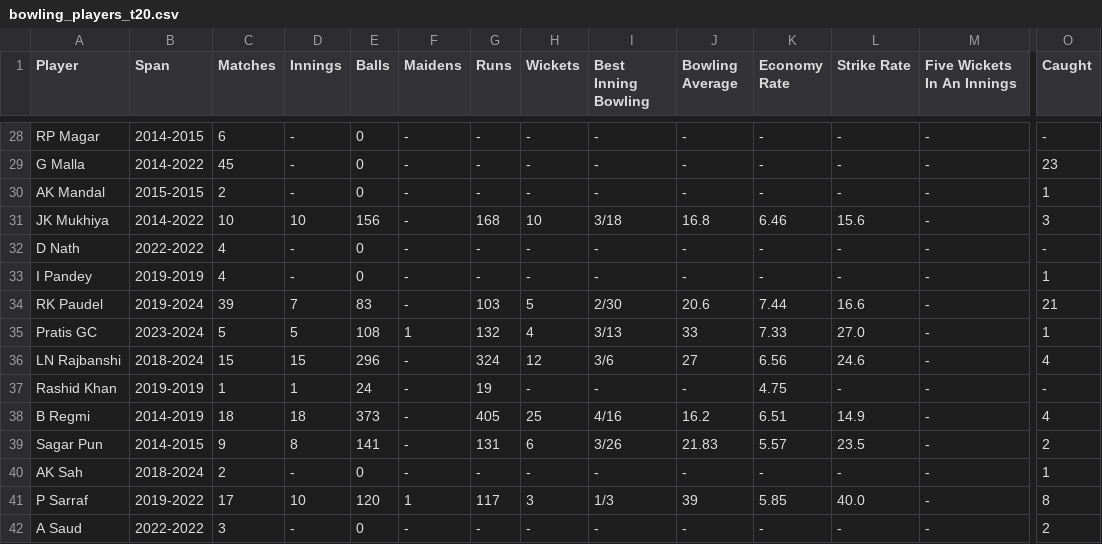
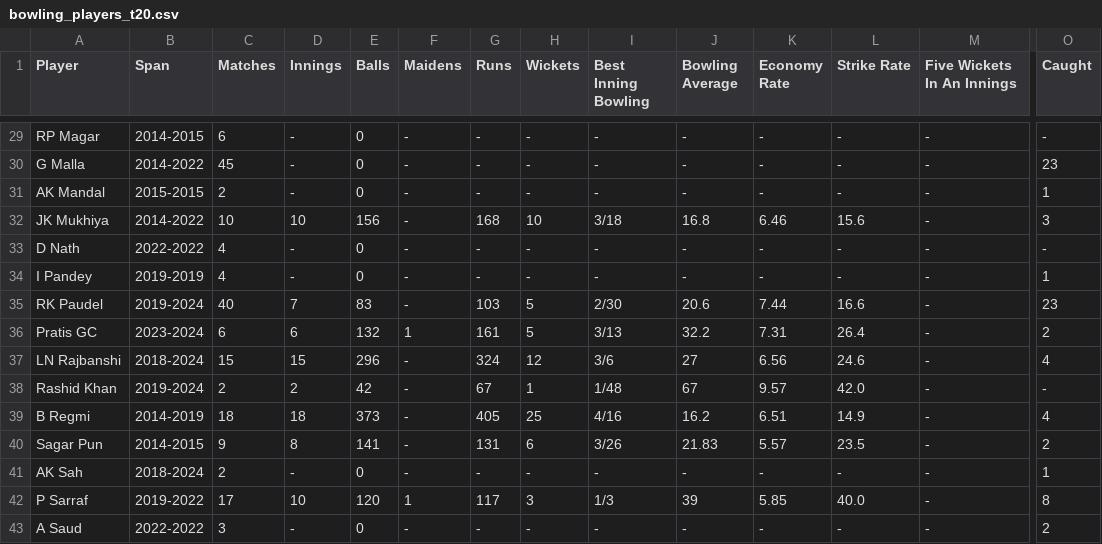
Before and after one commit to ankman007/cricket-statsguru, a CSV file: data/bowling_players_t20.csv, drawn as a sheet; only a part is shown, gaps mark what is left out; addresses are those after the commit; the diff covers the shown part only; the diff names each change by its address in the sheet, - before the commit and + after, or states it on an @@ line.

```diff
--- a/data/bowling_players_t20.csv
+++ b/data/bowling_players_t20.csv
-C35 (Matches): 39
+C35 (Matches): 40
-O35 (Caught): 21
+O35 (Caught): 23
-C36 (Matches): 5
+C36 (Matches): 6
-D36 (Innings): 5
+D36 (Innings): 6
-E36 (Balls): 108
+E36 (Balls): 132
-G36 (Runs): 132
+G36 (Runs): 161
-H36 (Wickets): 4
+H36 (Wickets): 5
-J36 (Bowling Average): 33
+J36 (Bowling Average): 32.2
-K36 (Economy Rate): 7.33
+K36 (Economy Rate): 7.31
-L36 (Strike Rate): 27.0
+L36 (Strike Rate): 26.4
-O36 (Caught): 1
+O36 (Caught): 2
-B38 (Span): 2019-2019
+B38 (Span): 2019-2024
-C38 (Matches): 1
+C38 (Matches): 2
-D38 (Innings): 1
+D38 (Innings): 2
-E38 (Balls): 24
+E38 (Balls): 42
-G38 (Runs): 19
+G38 (Runs): 67
-H38 (Wickets): -
+H38 (Wickets): 1
-I38 (Best Inning Bowling): -
+I38 (Best Inning Bowling): 1/48
-J38 (Bowling Average): -
+J38 (Bowling Average): 67
-K38 (Economy Rate): 4.75
+K38 (Economy Rate): 9.57
-L38 (Strike Rate): -
+L38 (Strike Rate): 42.0
```
Also changed, not shown: 1 added row and 36 edited cells elsewhere in this file, 6 other files.
